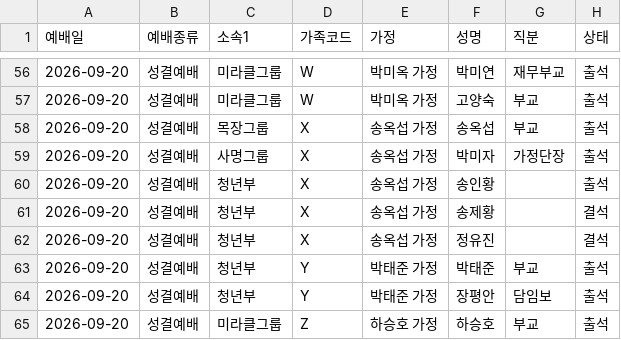
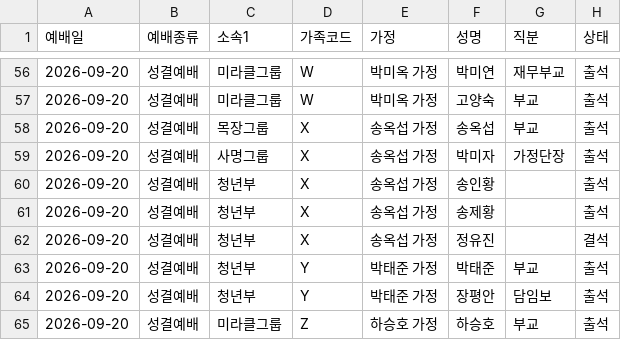
Before and after one commit to cjy3757-stack/gesms-v10, a CSV file: attendance-2026-09-20-성결예배.csv, drawn as a sheet; only a part is shown, gaps mark what is left out.

```diff
--- a/attendance-2026-09-20-성결예배.csv
+++ b/attendance-2026-09-20-성결예배.csv
@@ -60,3 +60,3 @@
 "2026-09-20","성결예배","청년부","X","송옥섭 가정","송인황","","출석"
-"2026-09-20","성결예배","청년부","X","송옥섭 가정","송제황","","결석"
+"2026-09-20","성결예배","청년부","X","송옥섭 가정","송제황","","출석"
 "2026-09-20","성결예배","청년부","X","송옥섭 가정","정유진","","결석"
```
Also changed, not shown: 2 other files.
